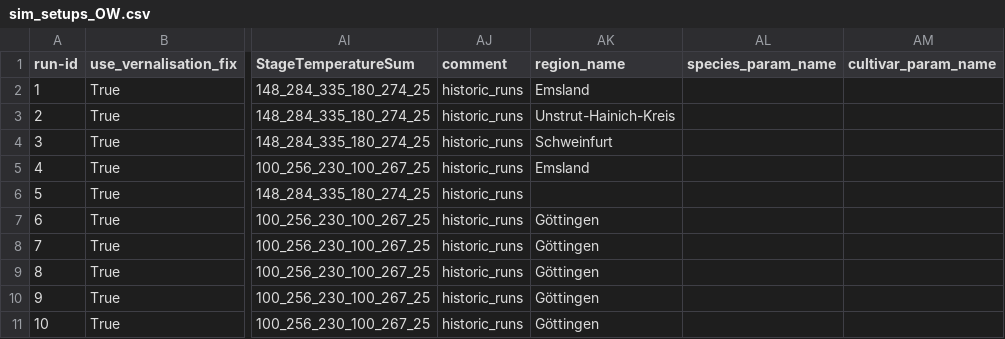
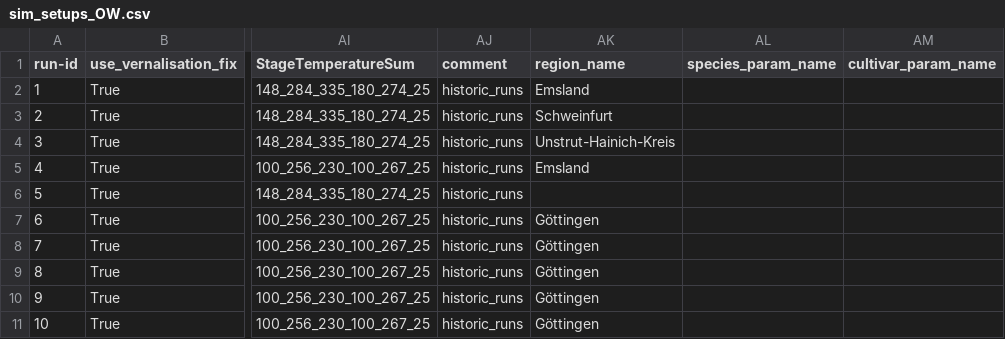
Before and after one commit to zalf-rpm/clim4cast, a CSV file: sim_setups_OW.csv, drawn as a sheet; only a part is shown, gaps mark what is left out; the diff names each change by its address in the sheet, - before the commit and + after, or states it on an @@ line.

Commit message:
Update sim_setups_OW.csv

```diff
--- a/sim_setups_OW.csv
+++ b/sim_setups_OW.csv
-AK3 (region_name): Unstrut-Hainich-Kreis
+AK3 (region_name): Schweinfurt
-AK4 (region_name): Schweinfurt
+AK4 (region_name): Unstrut-Hainich-Kreis
```
